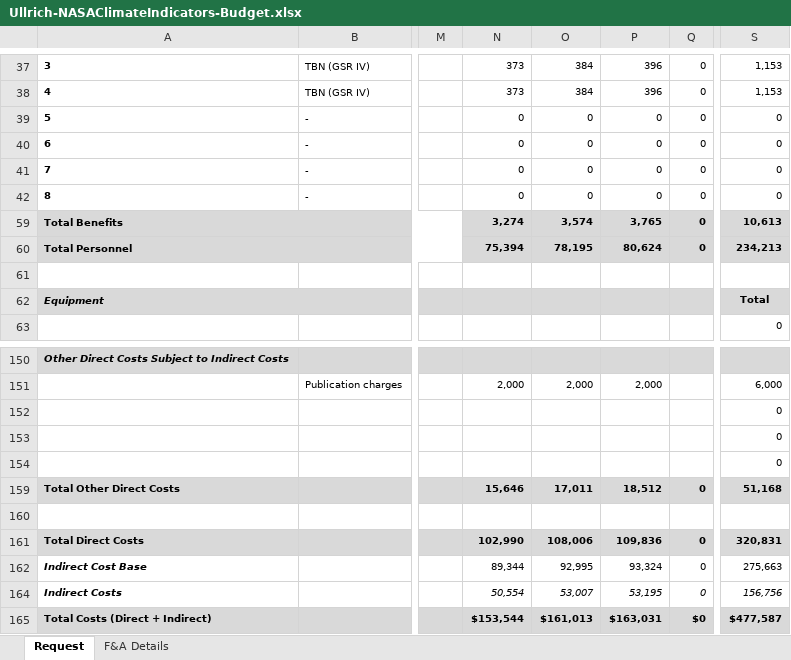
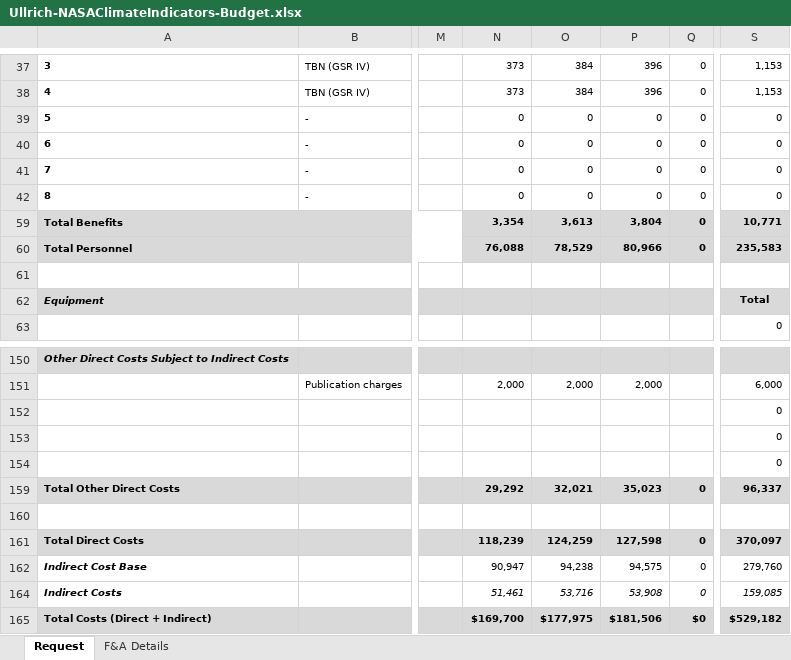
Before and after one commit to bssrdf/Grant-2015-NASAClimateIndicators, an Excel workbook: Ullrich-NASAClimateIndicators-Budget.xlsx, sheet Request, drawn as a sheet; only a part is shown, gaps mark what is left out; values as stored, in another font and other column widths than the file's, no borders; conditional formats not drawn; the diff covers the shown part only; the diff names each change by its address in the sheet, - before the commit and + after, or states it on an @@ line.

```diff
--- a/Ullrich-NASAClimateIndicators-Budget.xlsx (sheet Request)
+++ b/Ullrich-NASAClimateIndicators-Budget.xlsx (sheet Request)
-N59: 3,274
+N59: 3,354
-O59: 3,574
+O59: 3,613
-P59: 3,765
+P59: 3,804
-S59: 10,613
+S59: 10,771
-N60: 75,394
+N60: 76,088
-O60: 78,195
+O60: 78,529
-P60: 80,624
+P60: 80,966
-S60: 234,213
+S60: 235,583
-N159: 15,646
+N159: 29,292
-O159: 17,011
+O159: 32,021
-P159: 18,512
+P159: 35,023
-S159: 51,168
+S159: 96,337
-N161: 102,990
+N161: 118,239
-O161: 108,006
+O161: 124,259
-P161: 109,836
+P161: 127,598
-S161: 320,831
+S161: 370,097
-N162: 89,344
+N162: 90,947
-O162: 92,995
+O162: 94,238
-P162: 93,324
+P162: 94,575
-S162: 275,663
+S162: 279,760
-N164: 50,554
+N164: 51,461
-O164: 53,007
+O164: 53,716
-P164: 53,195
+P164: 53,908
-S164: 156,756
+S164: 159,085
-N165: $153,544
+N165: $169,700
-O165: $161,013
+O165: $177,975
-P165: $163,031
+P165: $181,506
-S165: $477,587
+S165: $529,182
```
Also changed, not shown: 10 added rows, 4 removed rows, 2 moved rows, 1 hidden or unhidden row, 39 edited cells and merged cells elsewhere in this sheet, sheet F&A Details, formulas that keep their value, Ullrich-NASAClimateIndicators-ZarzyckiBudget.xlsx, 4 other files.
